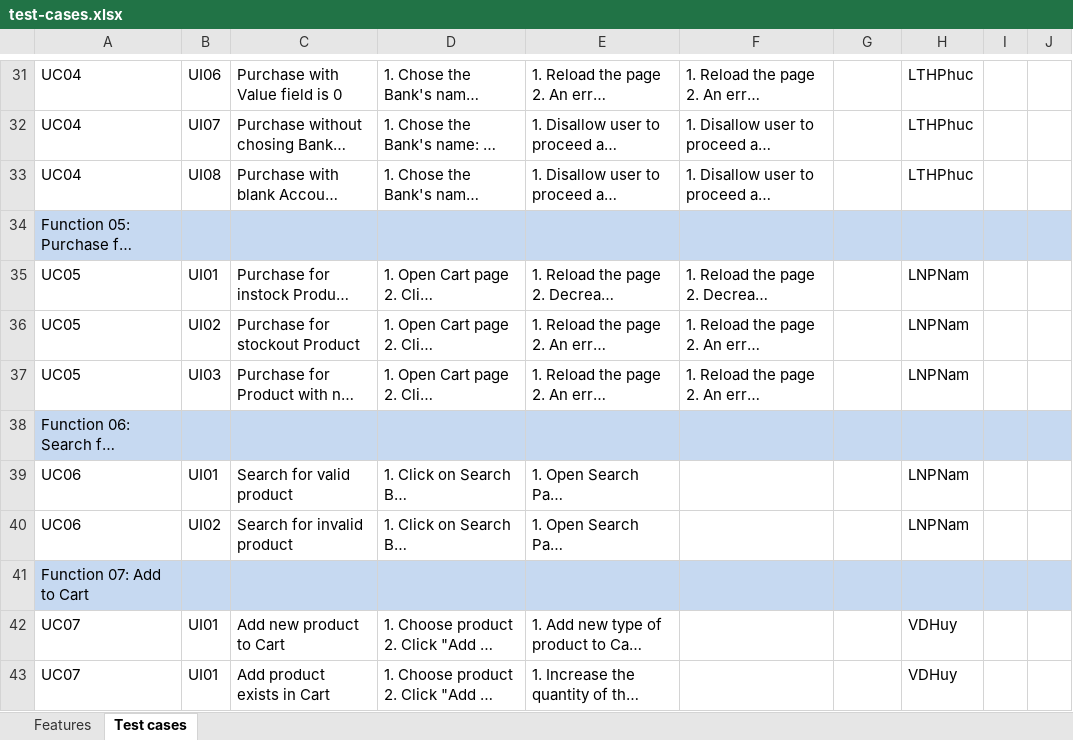
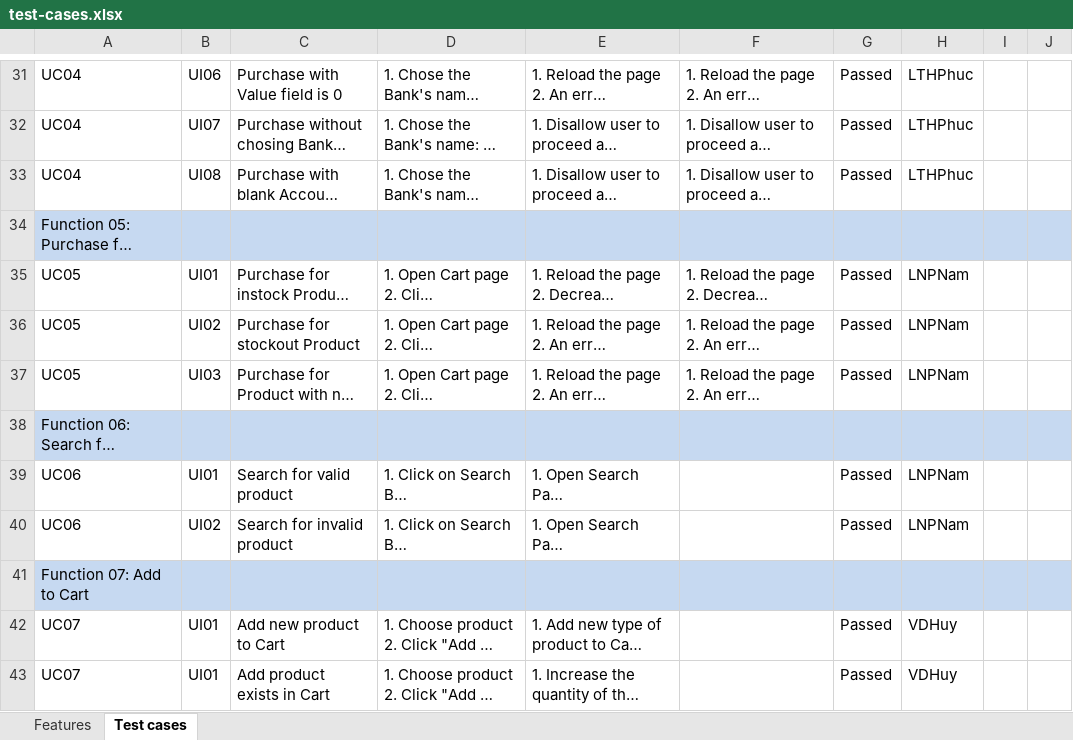
Before and after one commit to hphuc0324/RevUStG, an Excel workbook: pa/PA5/PA5-Group106/test-cases.xlsx, sheet Test cases, drawn as a sheet; only a part is shown, gaps mark what is left out; long unchanged cells end in …; values as stored, in another font and other column widths than the file's, no borders; table styles not drawn; the diff covers the shown part only; the diff names each change by its address in the sheet, - before the commit and + after, or states it on an @@ line.

```diff
--- a/pa/PA5/PA5-Group106/test-cases.xlsx (sheet Test cases)
+++ b/pa/PA5/PA5-Group106/test-cases.xlsx (sheet Test cases)
-G31:G33: (empty)
+G31:G33: Passed
-G35:G37: (empty)
+G35:G37: Passed
-G39:G40: (empty)
+G39:G40: Passed
-G42:G43: (empty)
+G42:G43: Passed
```
Also changed, not shown: 28 edited cells elsewhere in this sheet, 36 other files.
